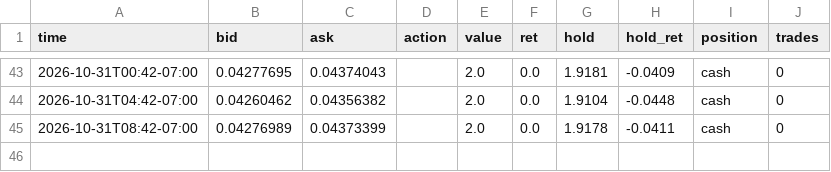
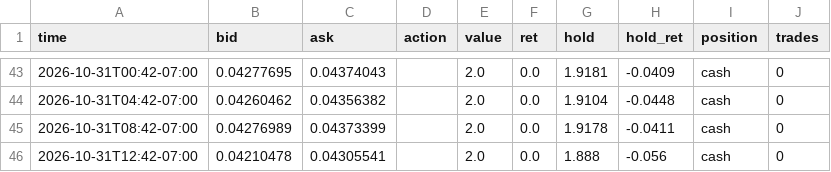
Before and after one commit to ashleyymcquestion/claude-trade, a CSV file: data/swingpaper/CHIP.csv, drawn as a sheet; only a part is shown, gaps mark what is left out; the diff names each change by its address in the sheet, - before the commit and + after, or states it on an @@ line.

```diff
--- a/data/swingpaper/CHIP.csv
+++ b/data/swingpaper/CHIP.csv
+row 46: 2026-10-31T12:42-07:00 | 0.04210478 | 0.04305541 |  | 2.0 | 0.0 | 1.888 | -0.056 | cash | 0
```
Also changed, not shown: data/swingpaper/CHIP-trail.csv, 1 other file.
